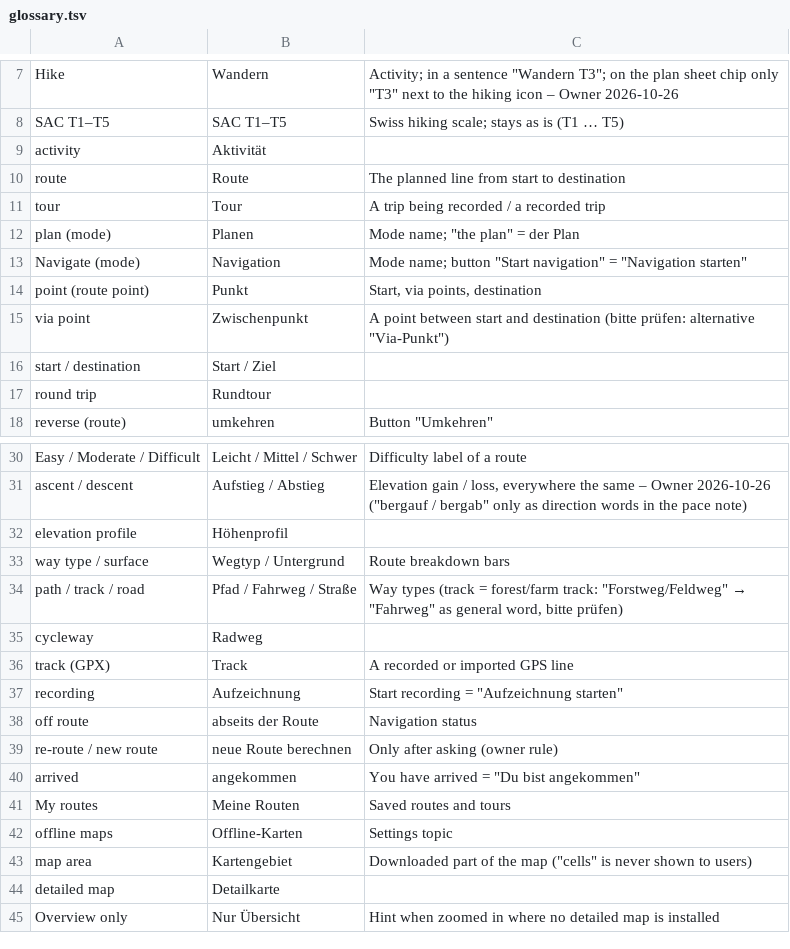
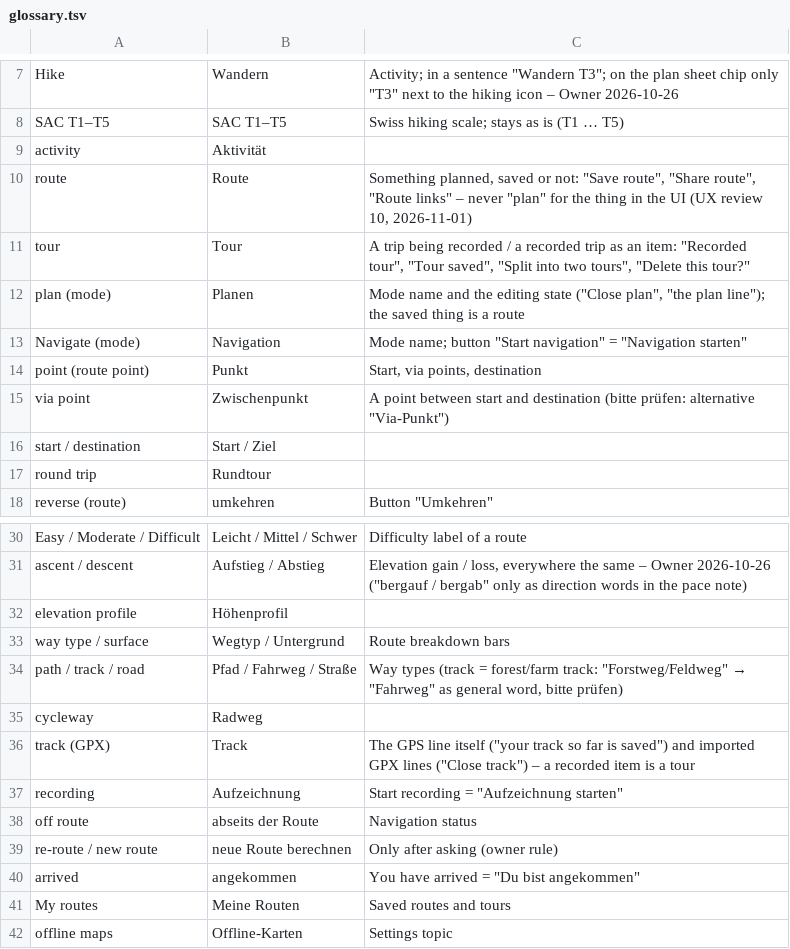
Before and after one commit to happychriss/OnPath, a TSV file: tools/i18n/glossary.tsv, drawn as a sheet; only a part is shown, gaps mark what is left out; the shorter side is filled out with more unchanged rows.

```diff
--- a/tools/i18n/glossary.tsv
+++ b/tools/i18n/glossary.tsv
@@ -9,5 +9,5 @@ SAC T1–T5	SAC T1–T5	Swiss hiking scale; stays as is (T1 … T5)
 activity	Aktivität
-route	Route	The planned line from start to destination
-tour	Tour	A trip being recorded / a recorded trip
-plan (mode)	Planen	Mode name; "the plan" = der Plan
+route	Route	Something planned, saved or not: "Save route", "Share route", "Route links" – never "plan" for the thing in the UI (UX review 10, 2026-11-01)
+tour	Tour	A trip being recorded / a recorded trip as an item: "Recorded tour", "Tour saved", "Split into two tours", "Delete this tour?"
+plan (mode)	Planen	Mode name and the editing state ("Close plan", "the plan line"); the saved thing is a route
 Navigate (mode)	Navigation	Mode name; button "Start navigation" = "Navigation starten"
@@ -35,3 +35,3 @@ path / track / road	Pfad / Fahrweg / Straße	Way types (track = forest/farm trac
 cycleway	Radweg
-track (GPX)	Track	A recorded or imported GPS line
+track (GPX)	Track	The GPS line itself ("your track so far is saved") and imported GPX lines ("Close track") – a recorded item is a tour
 recording	Aufzeichnung	"Start recording" = "Aufzeichnung starten"
```
Also changed, not shown: 21 other files.
